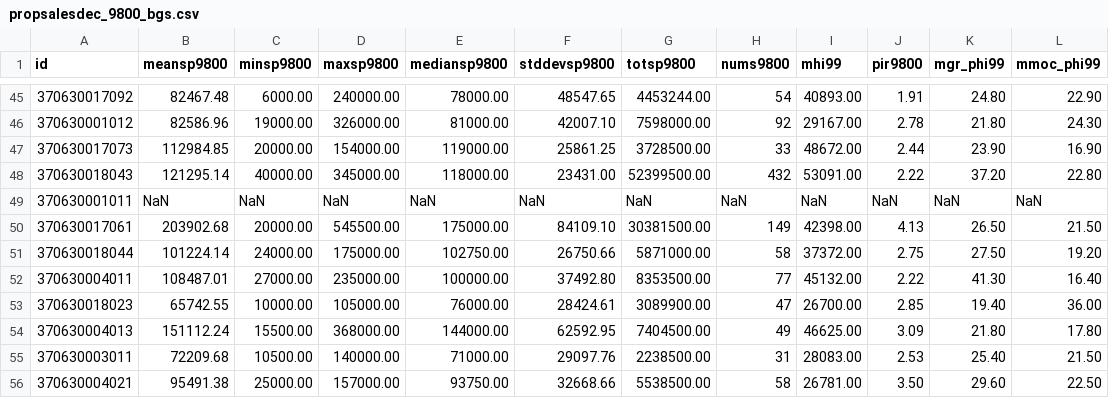
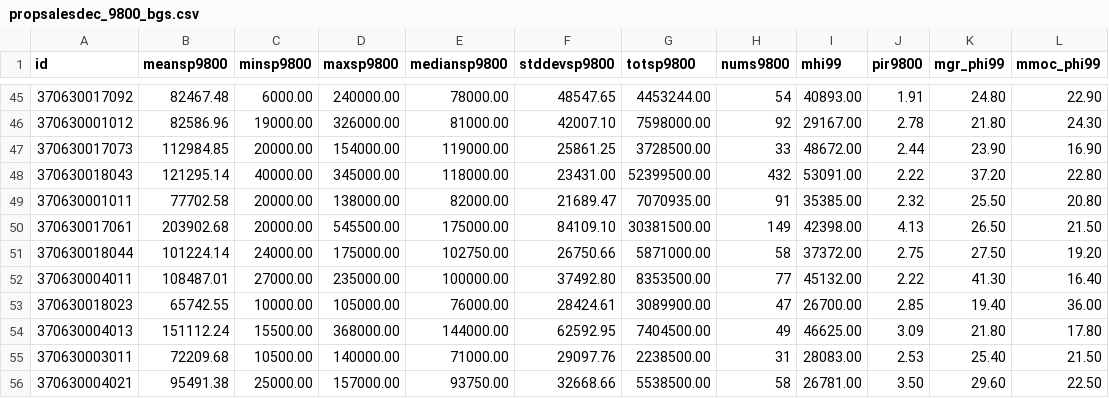
Before and after one commit to codefordurham/datahub-dw, a CSV file: affordablehousing_data/propsalesdec_9800_bgs.csv, drawn as a sheet; only a part is shown, gaps mark what is left out.

```diff
--- a/affordablehousing_data/propsalesdec_9800_bgs.csv
+++ b/affordablehousing_data/propsalesdec_9800_bgs.csv
@@ -48,3 +48,3 @@ id,meansp9800,minsp9800,maxsp9800,mediansp9800,stddevsp9800,totsp9800,nums9800,m
 370630018043,121295.14,40000.00,345000.00,118000.00,23431.00,52399500.00,432,53091.00,2.22,37.20,22.80
-370630001011,NaN,NaN,NaN,NaN,NaN,NaN,NaN,NaN,NaN,NaN,NaN
+370630001011,77702.58,20000.00,138000.00,82000.00,21689.47,7070935.00,91,35385.00,2.32,25.50,20.80
 370630017061,203902.68,20000.00,545500.00,175000.00,84109.10,30381500.00,149,42398.00,4.13,26.50,21.50
```
Also changed, not shown: affordablehousing_data/durham_bgs1318.csv, affordablehousing_data/durham_bgs9800.csv, 11 other files.
